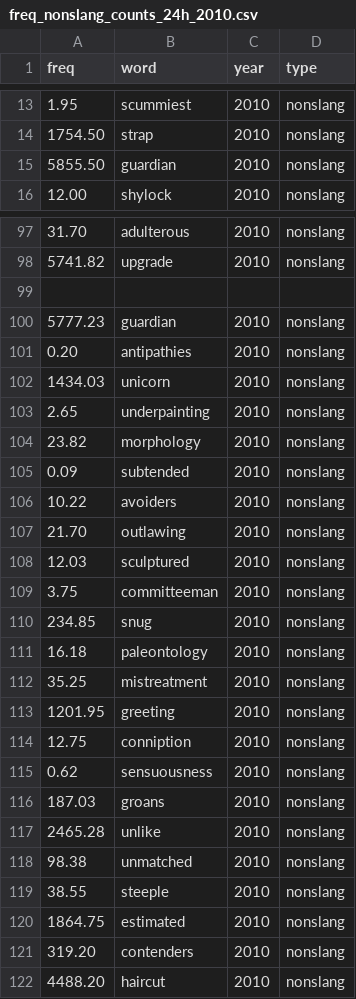
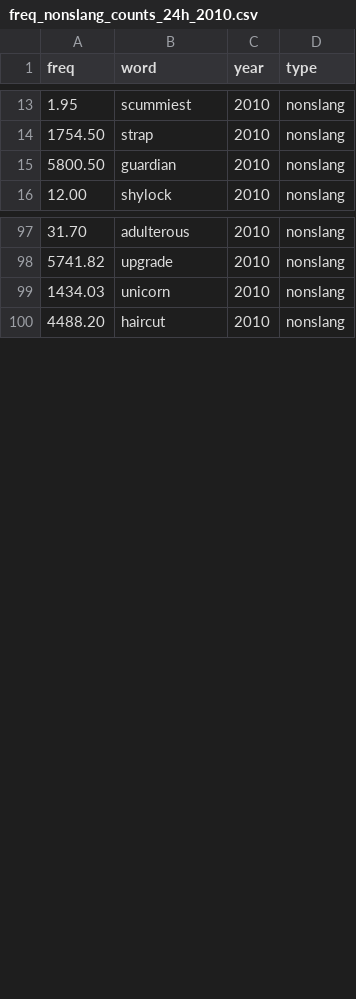
Before and after one commit to opedal/slangvolution, a CSV file: data/frequencies/freq_nonslang_counts_24h_2010.csv, drawn as a sheet; only a part is shown, gaps mark what is left out; the diff covers the shown part only.

```diff
--- a/data/frequencies/freq_nonslang_counts_24h_2010.csv
+++ b/data/frequencies/freq_nonslang_counts_24h_2010.csv
@@ -14,3 +14,3 @@ freq,word,year,type
 1754.50,strap,2010,nonslang
-5855.50,guardian,2010,nonslang
+5800.50,guardian,2010,nonslang
 12.00,shylock,2010,nonslang
@@ -98,25 +98,3 @@ freq,word,year,type
 5741.82,upgrade,2010,nonslang
-
-5777.23,guardian,2010,nonslang
-0.20,antipathies,2010,nonslang
 1434.03,unicorn,2010,nonslang
-2.65,underpainting,2010,nonslang
-23.82,morphology,2010,nonslang
-0.09,subtended,2010,nonslang
-10.22,avoiders,2010,nonslang
-21.70,outlawing,2010,nonslang
-12.03,sculptured,2010,nonslang
-3.75,committeeman,2010,nonslang
-234.85,snug,2010,nonslang
-16.18,paleontology,2010,nonslang
-35.25,mistreatment,2010,nonslang
-1201.95,greeting,2010,nonslang
-12.75,conniption,2010,nonslang
-0.62,sensuousness,2010,nonslang
-187.03,groans,2010,nonslang
-2465.28,unlike,2010,nonslang
-98.38,unmatched,2010,nonslang
-38.55,steeple,2010,nonslang
-1864.75,estimated,2010,nonslang
-319.20,contenders,2010,nonslang
 4488.20,haircut,2010,nonslang
```
Also changed, not shown: 4 edited cells elsewhere in this file, data/frequencies/example_words.csv, data/frequencies/freq_slang_counts_24h_2010.csv, 9 other files.
